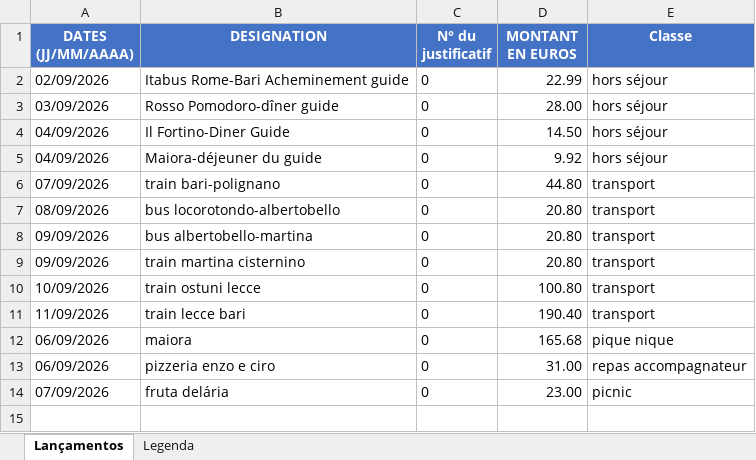
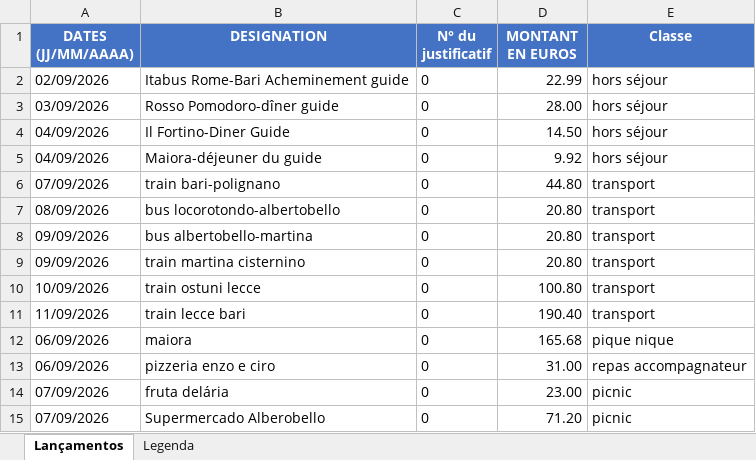
Before and after one commit to felipedpaiva-oss/Inipo, an Excel workbook: planilha/lancamentos.xlsx, sheet Lançamentos, drawn as a sheet; values as stored, in another font and other column widths than the file's, no borders; the diff names each change by its address in the sheet, - before the commit and + after, or states it on an @@ line.

```diff
--- a/planilha/lancamentos.xlsx (sheet Lançamentos)
+++ b/planilha/lancamentos.xlsx (sheet Lançamentos)
+row 15: 07/09/2026 | Supermercado Alberobello | 0 | 71.20 | picnic
```
